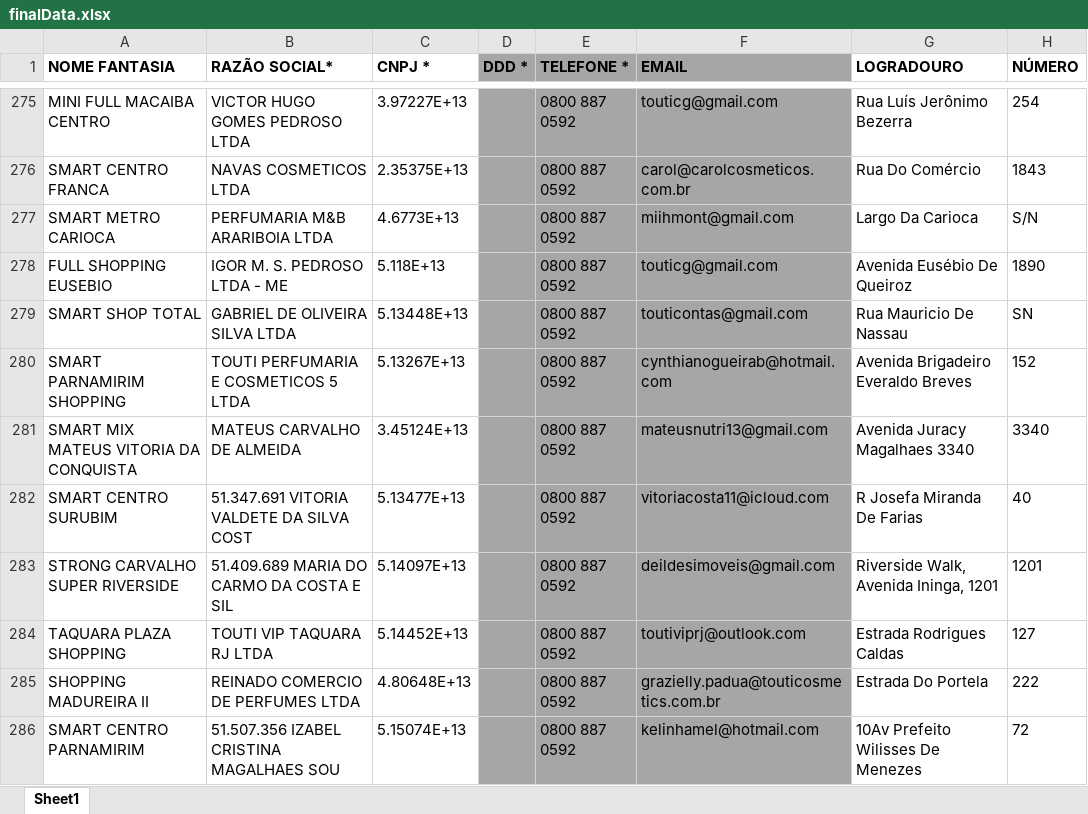
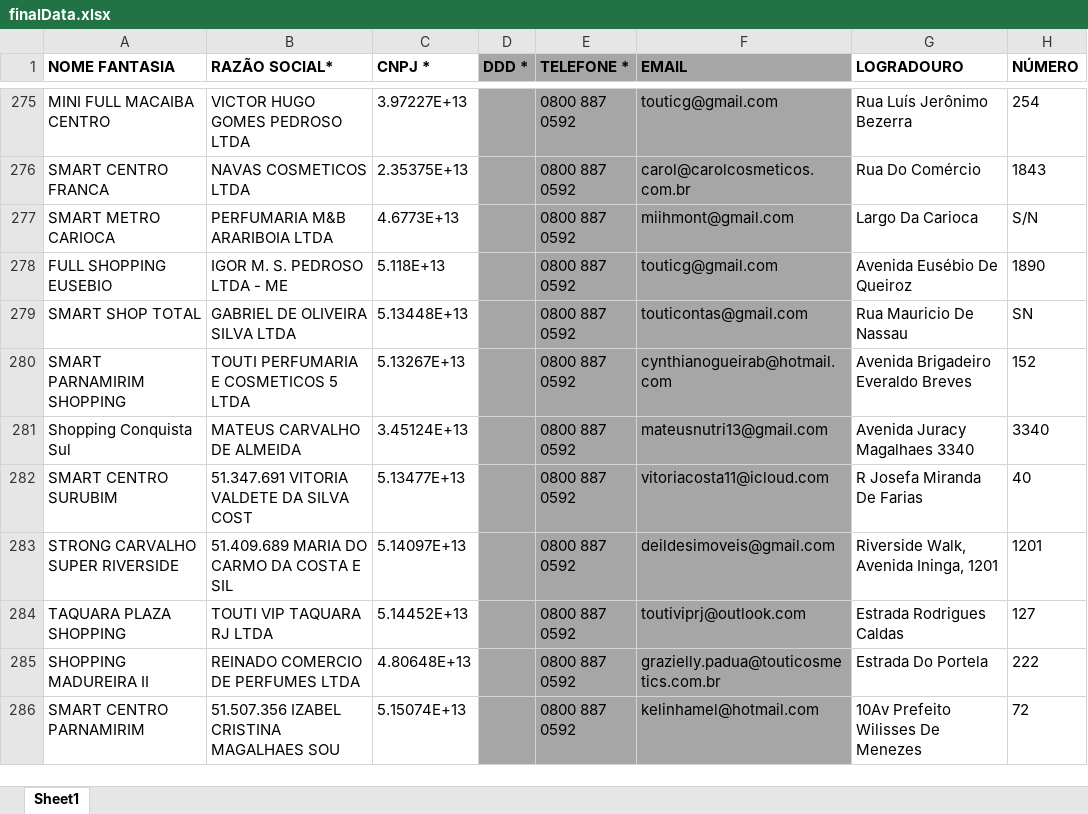
Before and after one commit to userTI10/Touti-franquias, an Excel workbook: finalData.xlsx, sheet Sheet1, drawn as a sheet; only a part is shown, gaps mark what is left out; values as stored, in another font and other column widths than the file's, no borders; the diff names each change by its address in the sheet, - before the commit and + after, or states it on an @@ line.

Commit message:
ajuste nos dados

```diff
--- a/finalData.xlsx (sheet Sheet1)
+++ b/finalData.xlsx (sheet Sheet1)
-A281 (NOME FANTASIA): SMART MIX MATEUS VITORIA DA CONQUISTA
+A281 (NOME FANTASIA): Shopping Conquista Sul
```
